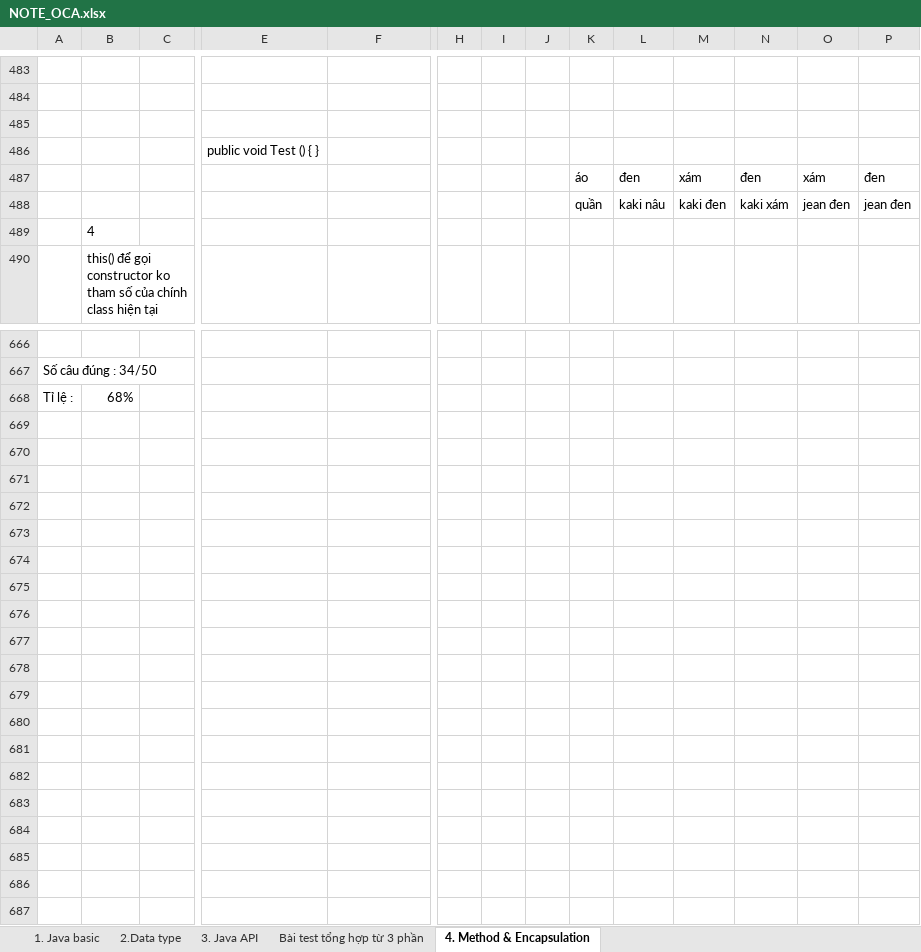
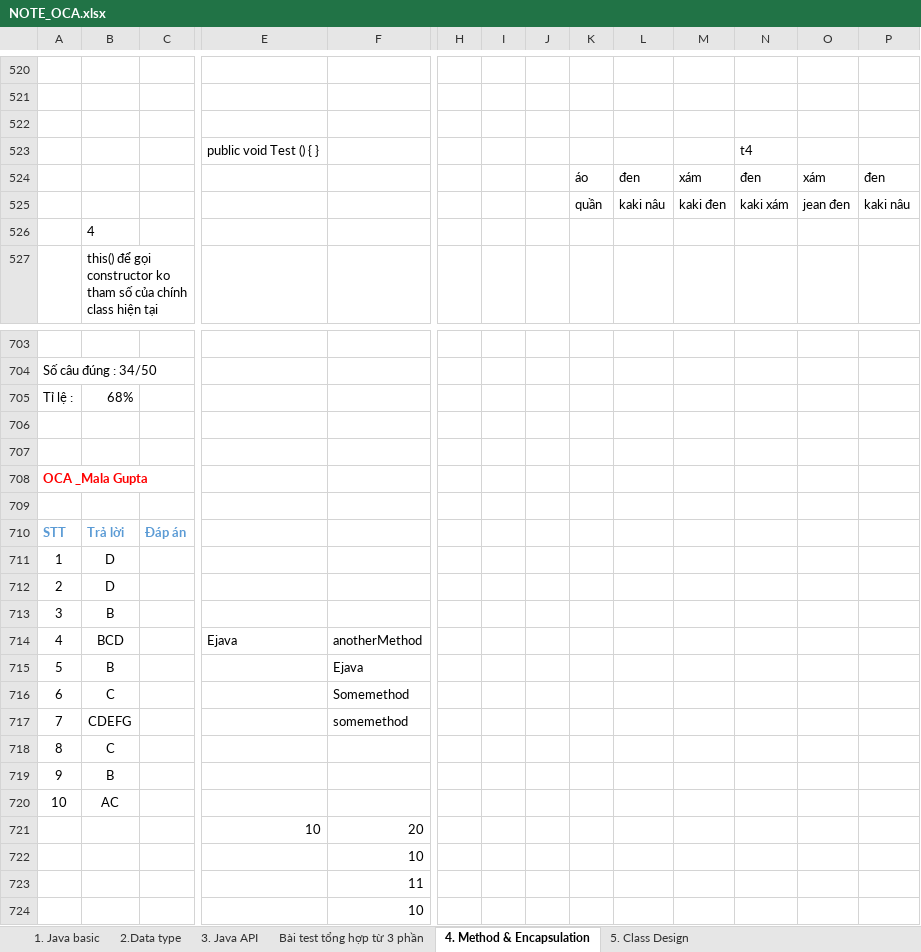
Before and after one commit to hunglp9397/java_oca, an Excel workbook: NOTE_OCA.xlsx, sheet 4. Method & Encapsulation, drawn as a sheet; only a part is shown, gaps mark what is left out; values as stored, in another font and other column widths than the file's, no borders; charts and pictures not drawn; addresses are those after the commit; rows hold the shown columns only; the diff covers the shown part only; the diff names each change by its address in the sheet, - before the commit and + after, or states it on an @@ line.

```diff
--- a/NOTE_OCA.xlsx (sheet 4. Method & Encapsulation)
+++ b/NOTE_OCA.xlsx (sheet 4. Method & Encapsulation)
+sheet tab: 5. Class Design
-N523: (empty)
+N523: t4
-P525: jean đen
+P525: kaki nâu
+row 706: (empty)
+row 707: (empty)
+row 708: OCA _Mala Gupta
+row 709: (empty)
+row 710: STT | Trả lời | Đáp án
+row 711: 1 | D
+row 712: 2 | D
+row 713: 3 | B
+row 714: 4 | BCD |  | Ejava | anotherMethod
+row 715: 5 | B |  |  | Ejava
+row 716: 6 | C |  |  | Somemethod
+row 717: 7 | CDEFG |  |  | somemethod
+row 718: 8 | C
+row 719: 9 | B
+row 720: 10 | AC
+row 721:  |  |  | 10 | 20
+row 722:  |  |  |  | 10
+row 723:  |  |  |  | 11
+row 724:  |  |  |  | 10
```
Also changed, not shown: 46 added rows, 9 removed rows and 8 edited cells elsewhere in this sheet, charts or pictures, out/production/java_oca/NOTE_OCA.xlsx, 2 other files.
